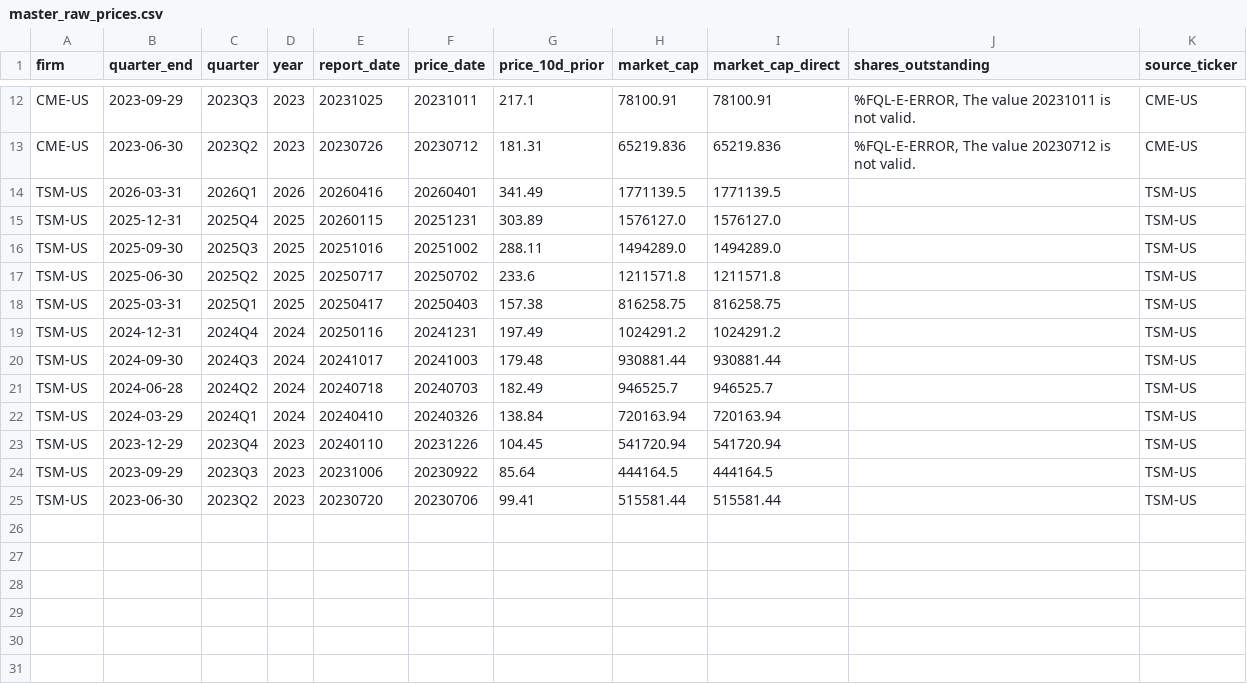
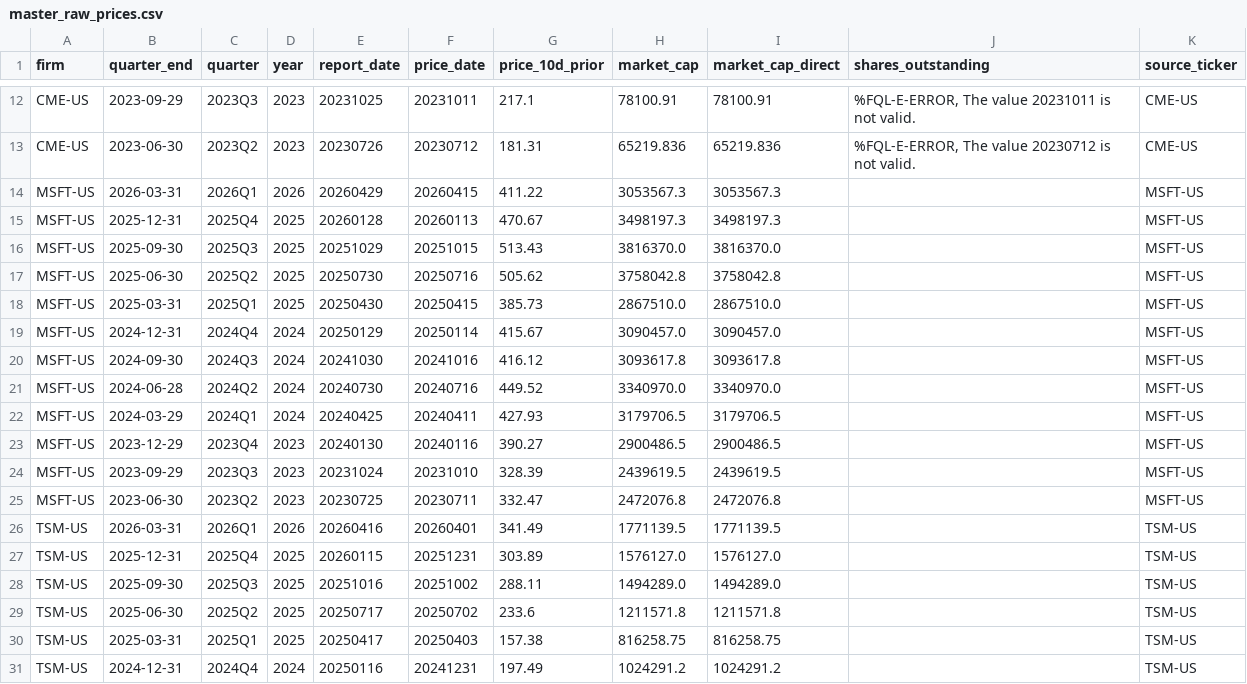
Before and after one commit to patrickazar13-lang/AnalystModel_final, a CSV file: outputs/master_raw_prices.csv, drawn as a sheet; only a part is shown, gaps mark what is left out; the shorter side is filled out with more unchanged rows.

```diff
--- a/outputs/master_raw_prices.csv
+++ b/outputs/master_raw_prices.csv
@@ -37,2 +37,14 @@ CME-US,2023-06-30,2023Q2,2023,20230726,20230712,181.31,65219.836,65219.836,"%FQL
 ",CME-US
+MSFT-US,2026-03-31,2026Q1,2026,20260429,20260415,411.22,3053567.3,3053567.3,,MSFT-US
+MSFT-US,2025-12-31,2025Q4,2025,20260128,20260113,470.67,3498197.3,3498197.3,,MSFT-US
+MSFT-US,2025-09-30,2025Q3,2025,20251029,20251015,513.43,3816370.0,3816370.0,,MSFT-US
+MSFT-US,2025-06-30,2025Q2,2025,20250730,20250716,505.62,3758042.8,3758042.8,,MSFT-US
+MSFT-US,2025-03-31,2025Q1,2025,20250430,20250415,385.73,2867510.0,2867510.0,,MSFT-US
+MSFT-US,2024-12-31,2024Q4,2024,20250129,20250114,415.67,3090457.0,3090457.0,,MSFT-US
+MSFT-US,2024-09-30,2024Q3,2024,20241030,20241016,416.12,3093617.8,3093617.8,,MSFT-US
+MSFT-US,2024-06-28,2024Q2,2024,20240730,20240716,449.52,3340970.0,3340970.0,,MSFT-US
+MSFT-US,2024-03-29,2024Q1,2024,20240425,20240411,427.93,3179706.5,3179706.5,,MSFT-US
+MSFT-US,2023-12-29,2023Q4,2023,20240130,20240116,390.27,2900486.5,2900486.5,,MSFT-US
+MSFT-US,2023-09-29,2023Q3,2023,20231024,20231010,328.39,2439619.5,2439619.5,,MSFT-US
+MSFT-US,2023-06-30,2023Q2,2023,20230725,20230711,332.47,2472076.8,2472076.8,,MSFT-US
 TSM-US,2026-03-31,2026Q1,2026,20260416,20260401,341.49,1771139.5,1771139.5,,TSM-US
```
Also changed, not shown: outputs/master_consensus.csv, outputs/master_industry_sentiment.csv, 11 other files.
